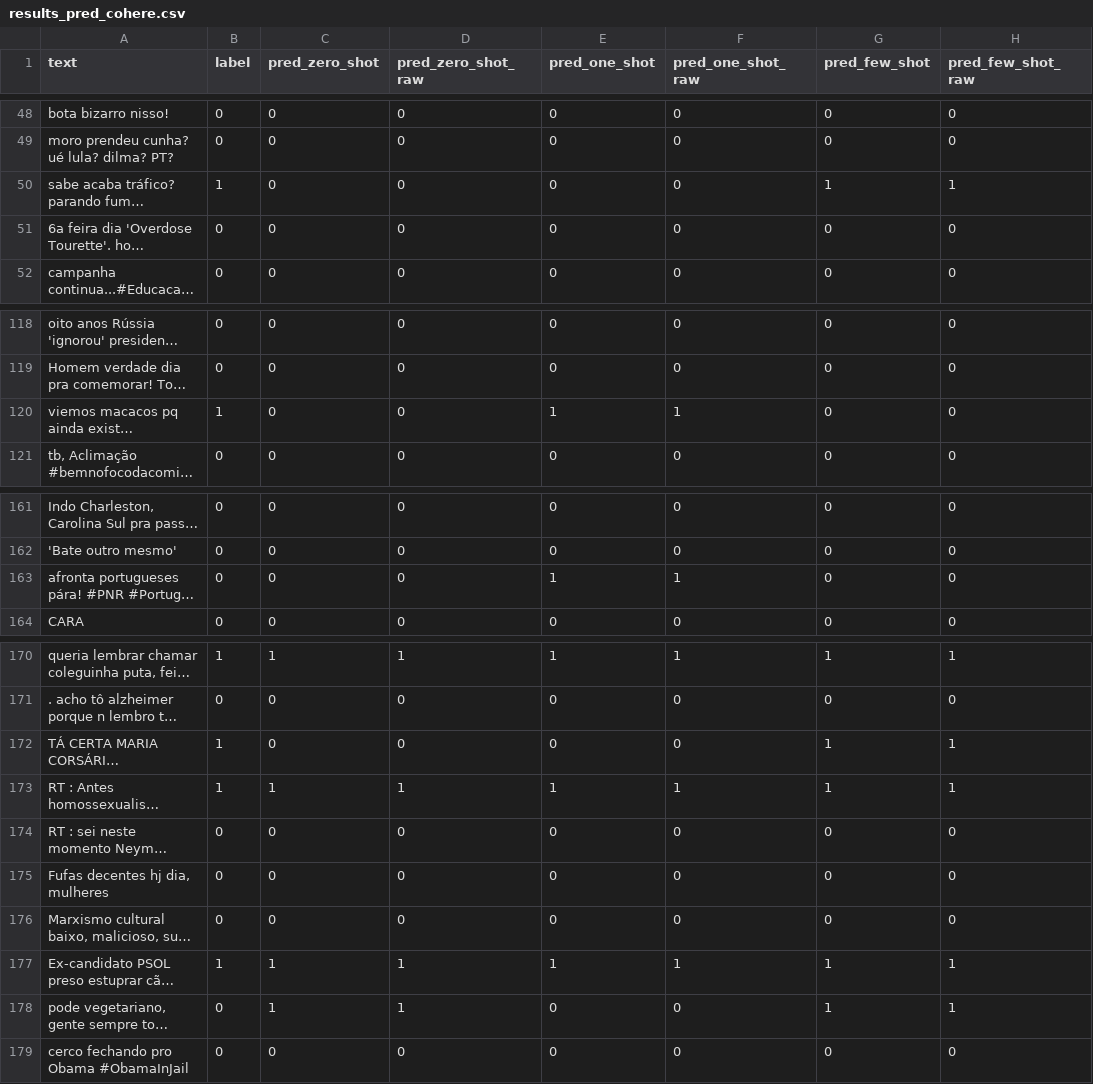
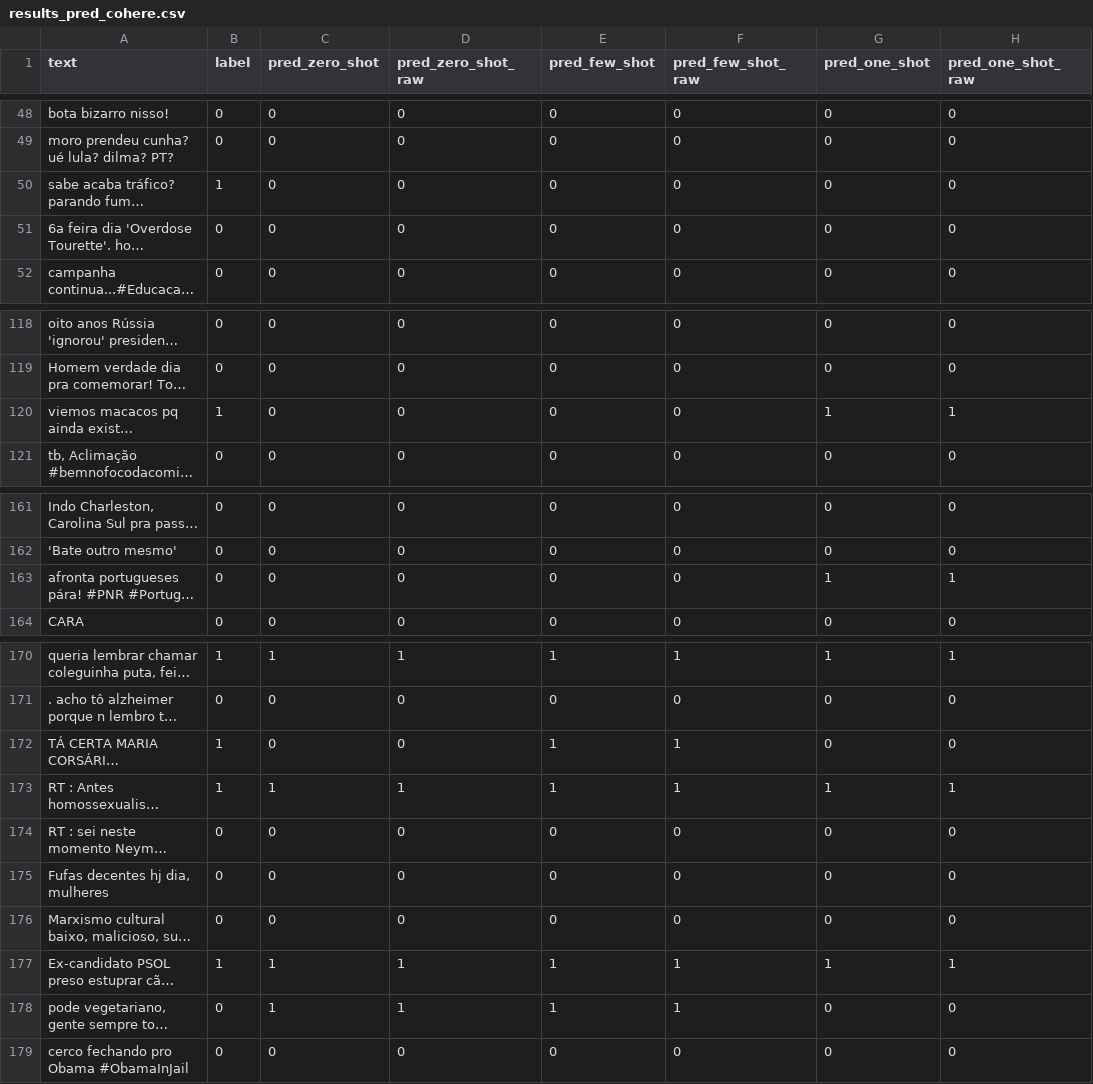
Before and after one commit to Jose-Luan/hate_speech_classification_tcc, a CSV file: resultados/generativos/cohere/results_pred_cohere.csv, drawn as a sheet; only a part is shown, gaps mark what is left out; long unchanged cells end in …; the diff covers the shown part only; the diff names each change by its address in the sheet, - before the commit and + after, or states it on an @@ line.

```diff
--- a/resultados/generativos/cohere/results_pred_cohere.csv
+++ b/resultados/generativos/cohere/results_pred_cohere.csv
-E1: pred_one_shot
+E1: pred_few_shot
-F1: pred_one_shot_raw
+F1: pred_few_shot_raw
-G1: pred_few_shot
+G1: pred_one_shot
-H1: pred_few_shot_raw
+H1: pred_one_shot_raw
-G50 (pred_one_shot): 1
+G50 (pred_one_shot): 0
-H50 (pred_one_shot_raw): 1
+H50 (pred_one_shot_raw): 0
-E120 (pred_few_shot): 1
+E120 (pred_few_shot): 0
-F120 (pred_few_shot_raw): 1
+F120 (pred_few_shot_raw): 0
-G120 (pred_one_shot): 0
+G120 (pred_one_shot): 1
-H120 (pred_one_shot_raw): 0
+H120 (pred_one_shot_raw): 1
-E163 (pred_few_shot): 1
+E163 (pred_few_shot): 0
-F163 (pred_few_shot_raw): 1
+F163 (pred_few_shot_raw): 0
-G163 (pred_one_shot): 0
+G163 (pred_one_shot): 1
-H163 (pred_one_shot_raw): 0
+H163 (pred_one_shot_raw): 1
-E172 (pred_few_shot): 0
+E172 (pred_few_shot): 1
-F172 (pred_few_shot_raw): 0
+F172 (pred_few_shot_raw): 1
-G172 (pred_one_shot): 1
+G172 (pred_one_shot): 0
-H172 (pred_one_shot_raw): 1
+H172 (pred_one_shot_raw): 0
-E178 (pred_few_shot): 0
+E178 (pred_few_shot): 1
-F178 (pred_few_shot_raw): 0
+F178 (pred_few_shot_raw): 1
-G178 (pred_one_shot): 1
+G178 (pred_one_shot): 0
-H178 (pred_one_shot_raw): 1
+H178 (pred_one_shot_raw): 0
```
Also changed, not shown: 38 edited cells elsewhere in this file, 6 other files.
